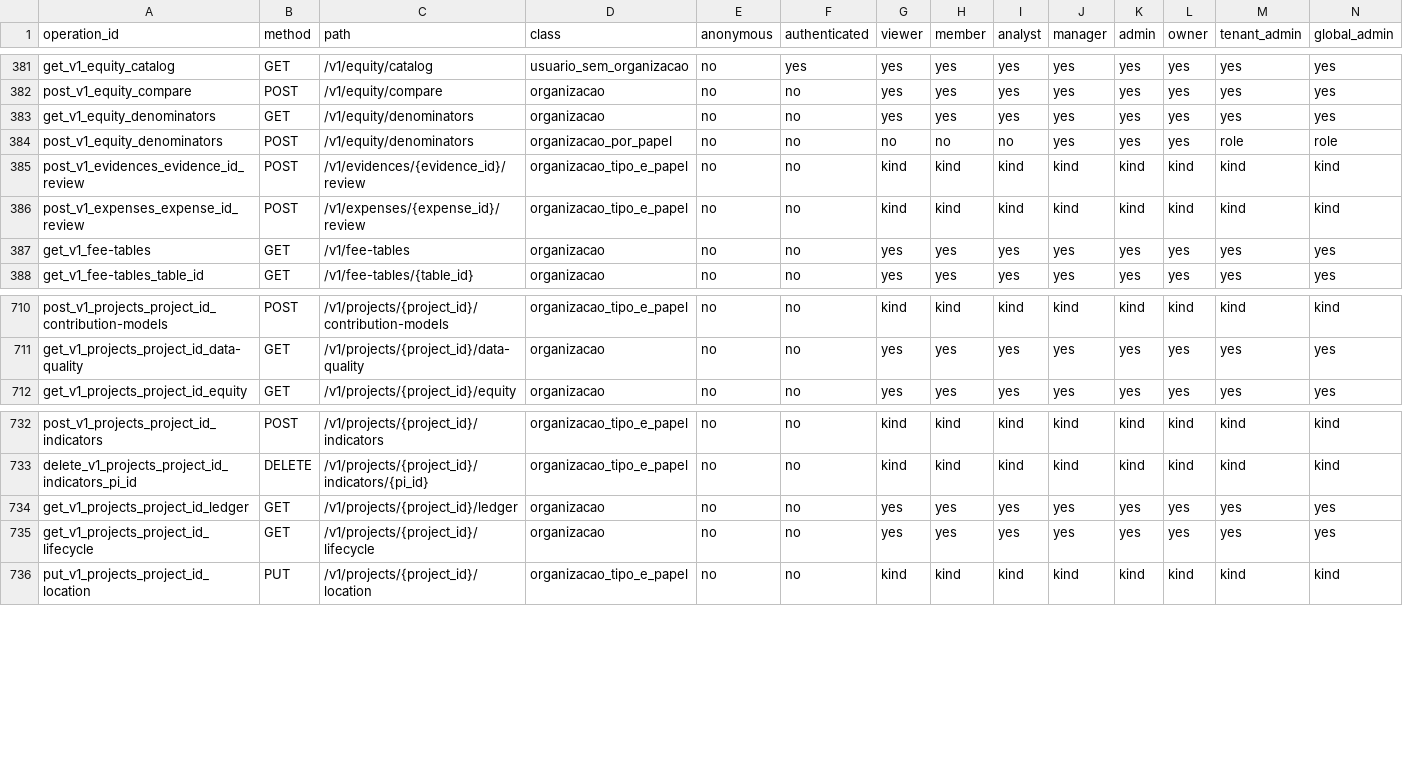
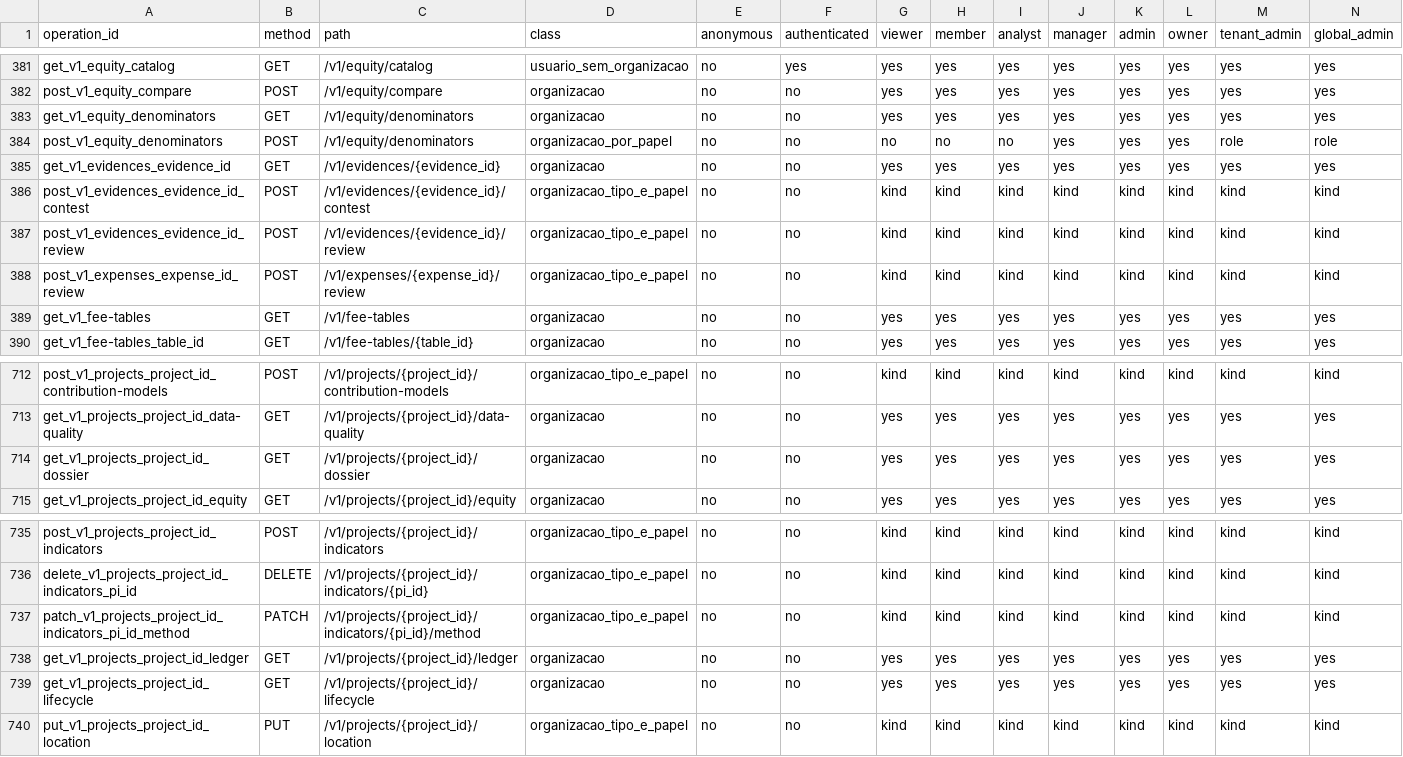
Before and after one commit to jciebres-eng/impactohubsocial, a CSV file: docs/execution/API_AUTHORIZATION_MATRIX.csv, drawn as a sheet; only a part is shown, gaps mark what is left out; rows hold the shown columns only; the diff names each change by its address in the sheet, - before the commit and + after, or states it on an @@ line.

```diff
--- a/docs/execution/API_AUTHORIZATION_MATRIX.csv
+++ b/docs/execution/API_AUTHORIZATION_MATRIX.csv
+row 385: get_v1_evidences_evidence_id | GET | /v1/evidences/{evidence_id} | organizacao | no | no | yes | yes | yes | yes | yes | yes | yes | yes
+row 386: post_v1_evidences_evidence_id_contest | POST | /v1/evidences/{evidence_id}/contest | organizacao_tipo_e_papel | no | no | kind | kind | kind | kind | kind | kind | kind | kind
+row 714: get_v1_projects_project_id_dossier | GET | /v1/projects/{project_id}/dossier | organizacao | no | no | yes | yes | yes | yes | yes | yes | yes | yes
+row 737: patch_v1_projects_project_id_indicators_pi_id_method | PATCH | /v1/projects/{project_id}/indicators/{pi_id}/method | organizacao_tipo_e_papel | no | no | kind | kind | kind | kind | kind | kind | kind | kind
```
Also changed, not shown: docs/execution/PERSONA_E2E_MATRIX.csv, 13 other files.
